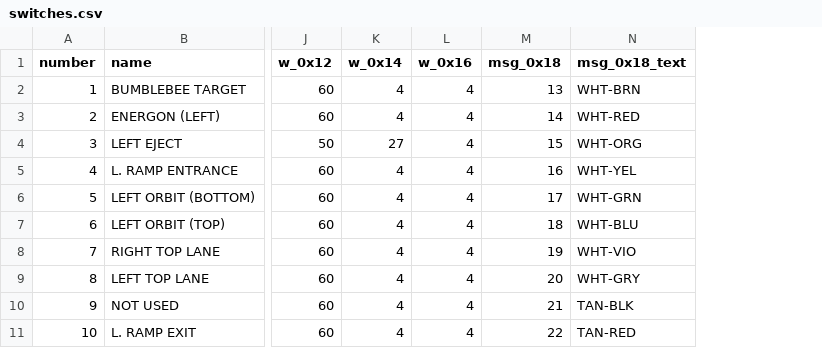
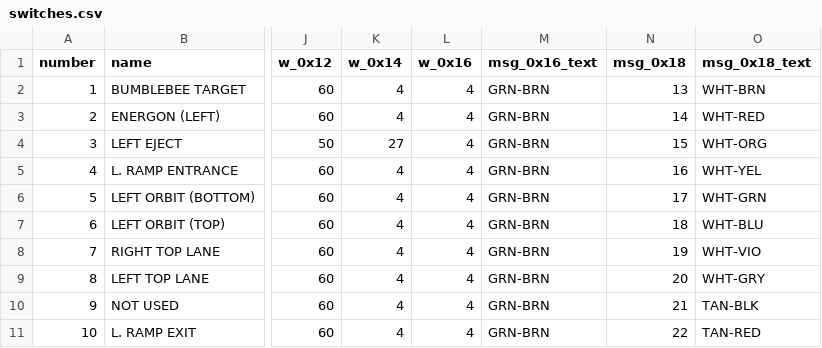
Before and after one commit to Ashram56/Transformers-MPF, a CSV file: rom/rom_data/io/switches.csv, drawn as a sheet; only a part is shown, gaps mark what is left out; the diff names each change by its address in the sheet, - before the commit and + after, or states it on an @@ line.

```diff
--- a/rom/rom_data/io/switches.csv
+++ b/rom/rom_data/io/switches.csv
+column M (msg_0x16_text), rows 2-11: all GRN-BRN
```
Also changed, not shown: docs/qa/final/mpf_vs_code.csv, rom/rom_data/io/dedicated_switches.csv, 4 other files.
